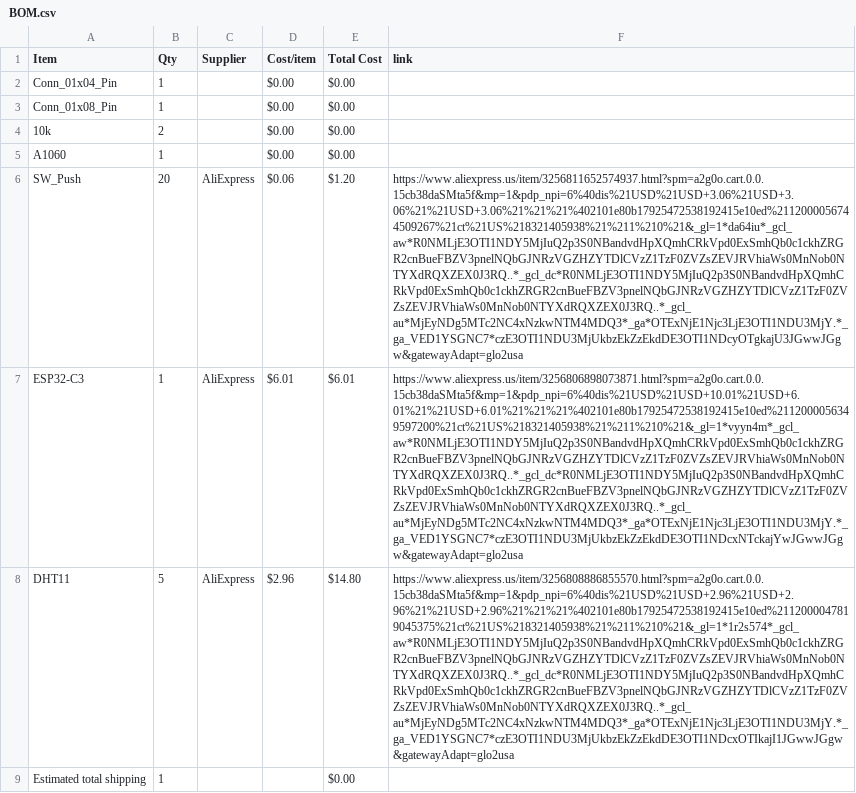
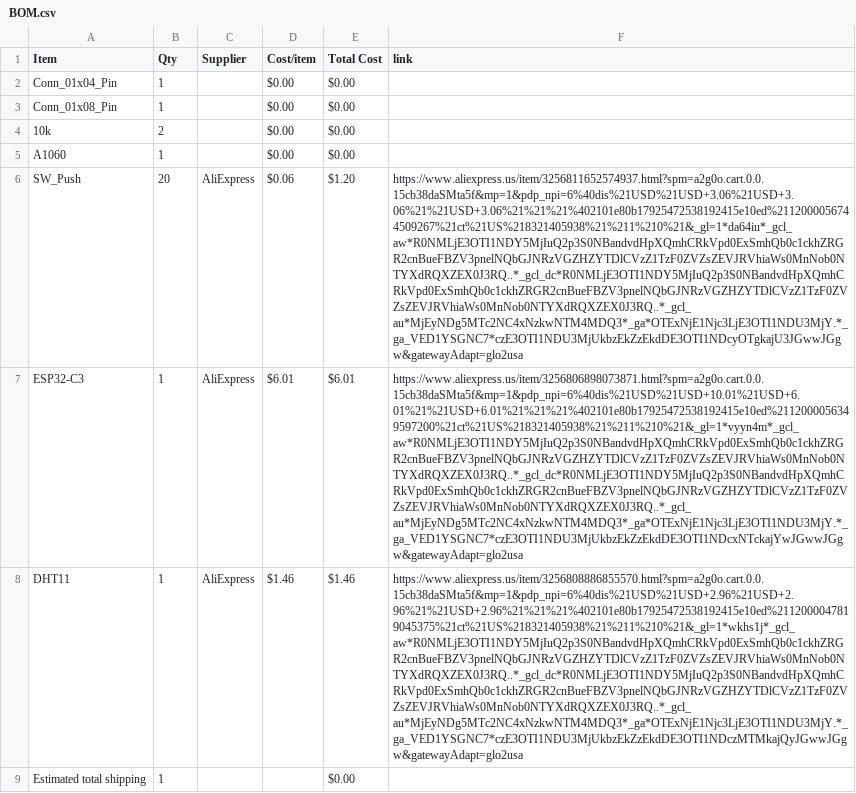
Before and after one commit to StriderNB/Starbie, a CSV file: BOM.csv, drawn as a sheet; the diff names each change by its address in the sheet, - before the commit and + after, or states it on an @@ line.

Commit message:
Sync Starbie from Half Life

```diff
--- a/BOM.csv
+++ b/BOM.csv
-B8 (Qty): 5
+B8 (Qty): 1
-D8 (Cost/item): $2.96
+D8 (Cost/item): $1.46
-E8 (Total Cost): $14.80
+E8 (Total Cost): $1.46
-F8 (link): https://www.aliexpress.us/item/3256808886855570.html?spm=a2g0o.cart.0.0.15cb38daSMta5f&mp=1&pdp_npi=6%40dis%21USD%21USD+2.96%21USD+2.96%21%21USD+2.96%21%21%21%402101e80b17925472538192415e10ed%2112000047819045375%21ct%21US%218321405938%21%211%210%21&_gl=1*1r2s574*_gcl_aw*R0NMLjE3OTI1NDY5MjIuQ2p3S0NBandvdHpXQmhCRkVpd0ExSmhQb0c1ckhZRGR2cnBueFBZV3pnelNQbGJNRzVGZHZYTDlCVzZ1TzF0ZVZsZEVJRVhiaWs0MnNob0NTYXdRQXZEX0J3RQ..*_gcl_dc*R0NMLjE3OTI1NDY5MjIuQ2p3S0NBandvdHpXQmhCRkVpd0ExSmhQb0c1ckhZRGR2cnBueFBZV3pnelNQbGJNRzVGZHZYTDlCVzZ1TzF0ZVZsZEVJRVhiaWs0MnNob0NTYXdRQXZEX0J3RQ..*_gcl_au*MjEyNDg5MTc2NC4xNzkwNTM4MDQ3*_ga*OTExNjE1Njc3LjE3OTI1NDU3MjY.*_ga_VED1YSGNC7*czE3OTI1NDU3MjUkbzEkZzEkdDE3OTI1NDcxOTIkajI1JGwwJGgw&gatewayAdapt=glo2usa
+F8 (link): https://www.aliexpress.us/item/3256808886855570.html?spm=a2g0o.cart.0.0.15cb38daSMta5f&mp=1&pdp_npi=6%40dis%21USD%21USD+2.96%21USD+2.96%21%21USD+2.96%21%21%21%402101e80b17925472538192415e10ed%2112000047819045375%21ct%21US%218321405938%21%211%210%21&_gl=1*wkhs1j*_gcl_aw*R0NMLjE3OTI1NDY5MjIuQ2p3S0NBandvdHpXQmhCRkVpd0ExSmhQb0c1ckhZRGR2cnBueFBZV3pnelNQbGJNRzVGZHZYTDlCVzZ1TzF0ZVZsZEVJRVhiaWs0MnNob0NTYXdRQXZEX0J3RQ..*_gcl_dc*R0NMLjE3OTI1NDY5MjIuQ2p3S0NBandvdHpXQmhCRkVpd0ExSmhQb0c1ckhZRGR2cnBueFBZV3pnelNQbGJNRzVGZHZYTDlCVzZ1TzF0ZVZsZEVJRVhiaWs0MnNob0NTYXdRQXZEX0J3RQ..*_gcl_au*MjEyNDg5MTc2NC4xNzkwNTM4MDQ3*_ga*OTExNjE1Njc3LjE3OTI1NDU3MjY.*_ga_VED1YSGNC7*czE3OTI1NDU3MjUkbzEkZzEkdDE3OTI1NDczMTMkajQyJGwwJGgw&gatewayAdapt=glo2usa
```
